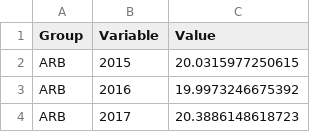
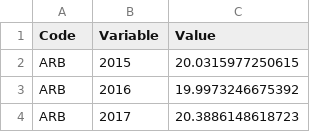
Before and after one commit to SWalker01/mia-public, a CSV file: unArea.csv, drawn as a sheet; only a part is shown.

Commit message:
unAreaV2

```diff
--- a/unArea.csv
+++ b/unArea.csv
@@ -1,2 +1,2 @@
-Group,Variable,Value
+Code,Variable,Value
 ARB,2015,20.0315977250615
```
